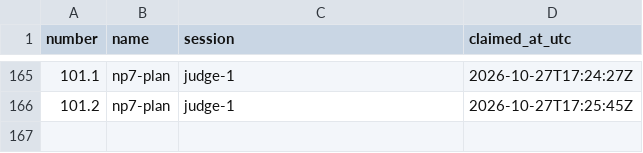
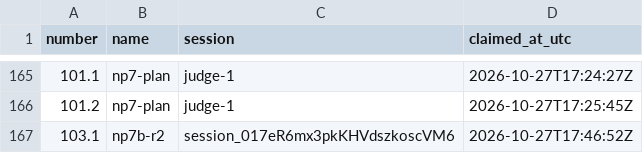
Before and after one commit to contactexepex/omenix-trading, a CSV file: numbers/judge-addendum.csv, drawn as a sheet; only a part is shown, gaps mark what is left out.

```diff
--- a/numbers/judge-addendum.csv
+++ b/numbers/judge-addendum.csv
@@ -166 +166,2 @@ number,name,session,claimed_at_utc
 101.2,np7-plan,judge-1,2026-10-27T17:25:45Z
+103.1,np7b-r2,session_017eR6mx3pkKHVdszkoscVM6,2026-10-27T17:46:52Z
```
